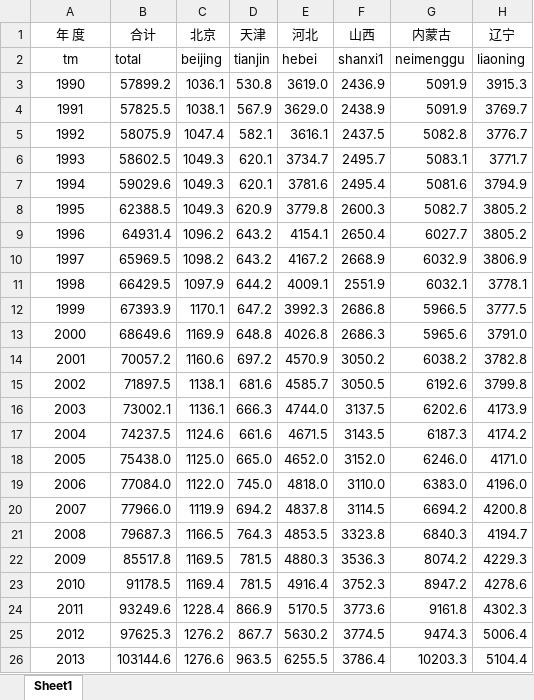
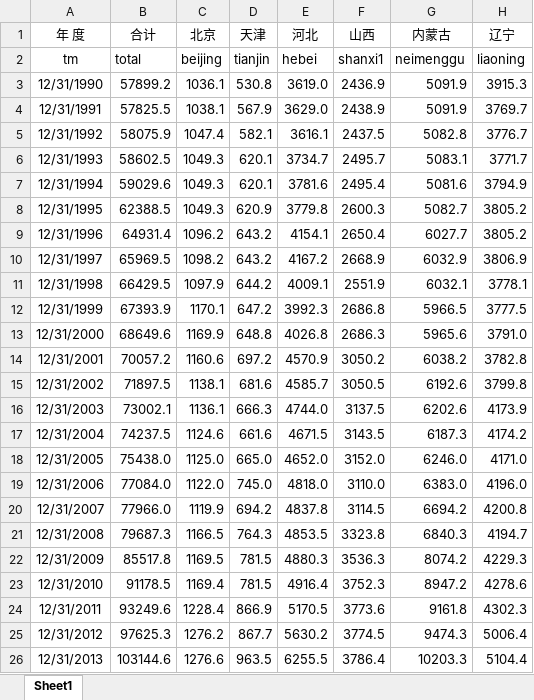
Before and after one commit to Lzzya/railwayIdx, an Excel workbook: RailIndexPrj/3-2 全国铁路分地区营业里程.xlsx, sheet Sheet1, drawn as a sheet; only a part is shown; values as stored, in another font and other column widths than the file's, no borders; the diff names each change by its address in the sheet, - before the commit and + after, or states it on an @@ line.

```diff
--- a/RailIndexPrj/3-2 全国铁路分地区营业里程.xlsx (sheet Sheet1)
+++ b/RailIndexPrj/3-2 全国铁路分地区营业里程.xlsx (sheet Sheet1)
-A3 (年 度): 1990
+A3 (年 度): 12/31/1990
-A4 (年 度): 1991
+A4 (年 度): 12/31/1991
-A5 (年 度): 1992
+A5 (年 度): 12/31/1992
-A6 (年 度): 1993
+A6 (年 度): 12/31/1993
-A7 (年 度): 1994
+A7 (年 度): 12/31/1994
-A8 (年 度): 1995
+A8 (年 度): 12/31/1995
-A9 (年 度): 1996
+A9 (年 度): 12/31/1996
-A10 (年 度): 1997
+A10 (年 度): 12/31/1997
-A11 (年 度): 1998
+A11 (年 度): 12/31/1998
-A12 (年 度): 1999
+A12 (年 度): 12/31/1999
-A13 (年 度): 2000
+A13 (年 度): 12/31/2000
-A14 (年 度): 2001
+A14 (年 度): 12/31/2001
-A15 (年 度): 2002
+A15 (年 度): 12/31/2002
-A16 (年 度): 2003
+A16 (年 度): 12/31/2003
-A17 (年 度): 2004
+A17 (年 度): 12/31/2004
-A18 (年 度): 2005
+A18 (年 度): 12/31/2005
-A19 (年 度): 2006
+A19 (年 度): 12/31/2006
-A20 (年 度): 2007
+A20 (年 度): 12/31/2007
-A21 (年 度): 2008
+A21 (年 度): 12/31/2008
-A22 (年 度): 2009
+A22 (年 度): 12/31/2009
-A23 (年 度): 2010
+A23 (年 度): 12/31/2010
-A24 (年 度): 2011
+A24 (年 度): 12/31/2011
-A25 (年 度): 2012
+A25 (年 度): 12/31/2012
-A26 (年 度): 2013
+A26 (年 度): 12/31/2013
```
Also changed, not shown: RailIndexPrj/4_16国家铁路省、市、自治区货运量.xlsx, RailIndexPrj/4_17国家铁路省、市、自治区货运周转量.xlsx, 7 other files.
